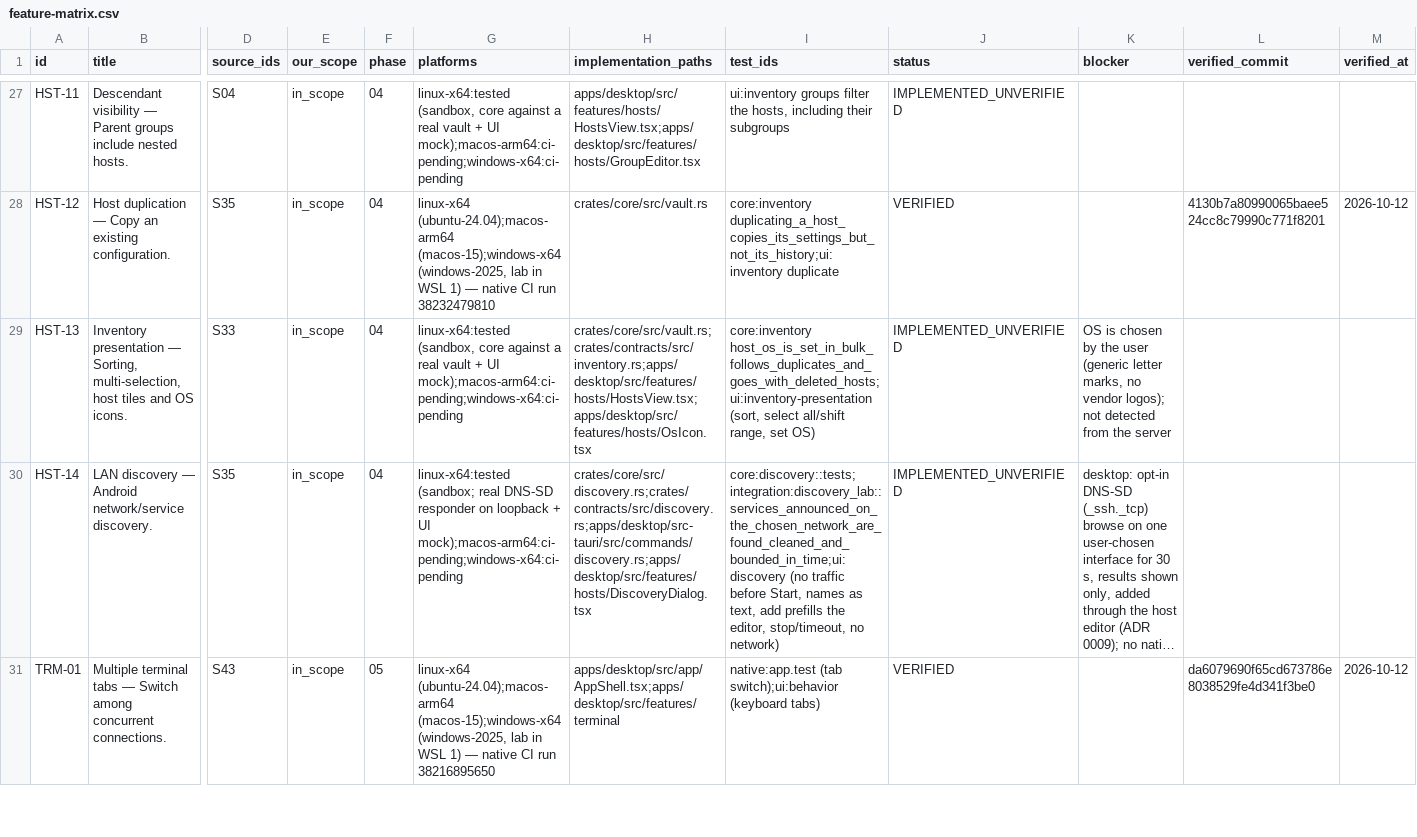
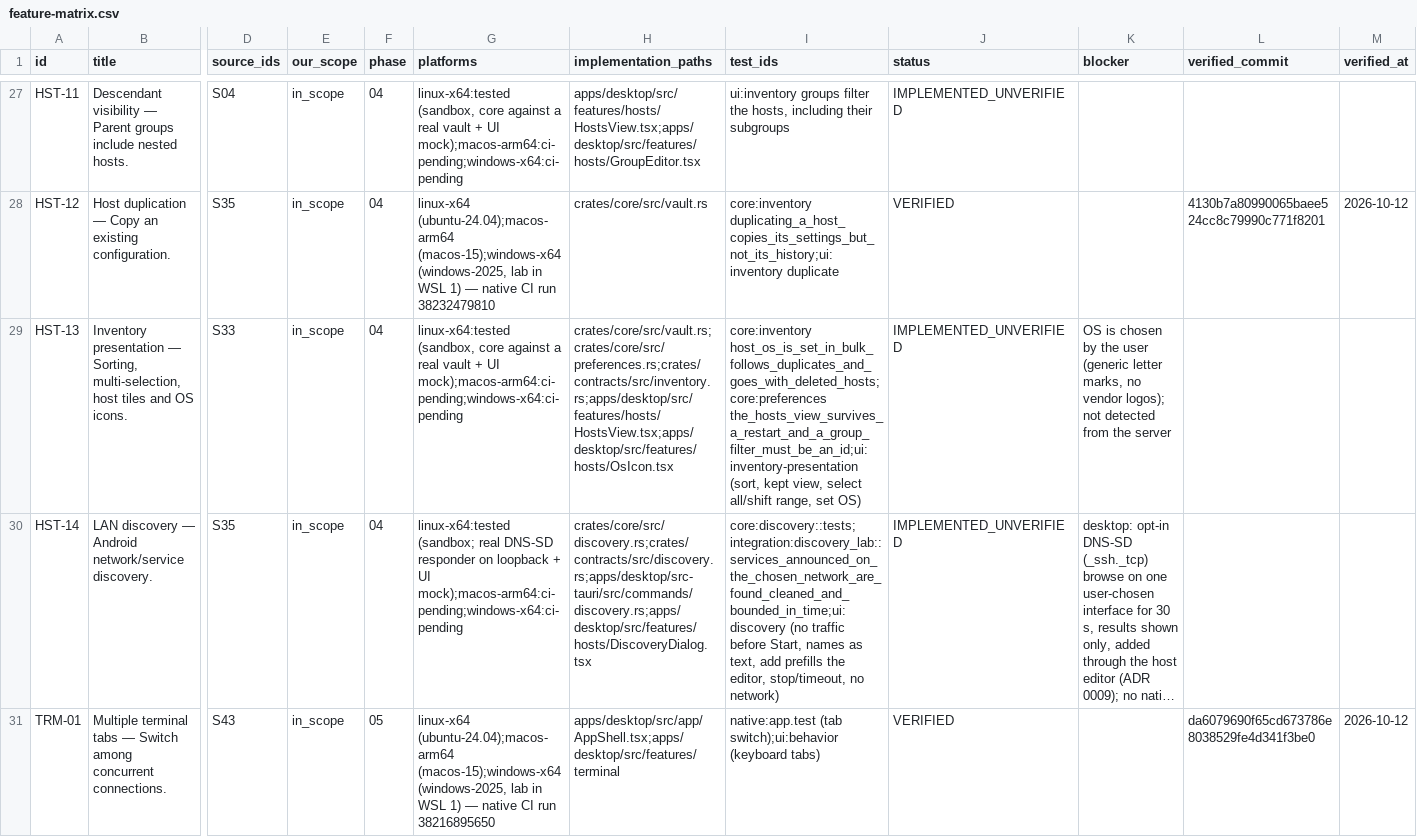
Before and after one commit to 2shiraz/tyrminal, a CSV file: docs/feature-matrix.csv, drawn as a sheet; only a part is shown, gaps mark what is left out; long unchanged cells end in …; the diff names each change by its address in the sheet, - before the commit and + after, or states it on an @@ line.

```diff
--- a/docs/feature-matrix.csv
+++ b/docs/feature-matrix.csv
-H29 (implementation_paths): crates/core/src/vault.rs;crates/contracts/src/inventory.rs;apps/desktop/src/features/hosts/HostsView.tsx;apps/desktop/src/features/hosts/OsIcon.tsx
+H29 (implementation_paths): crates/core/src/vault.rs;crates/core/src/preferences.rs;crates/contracts/src/inventory.rs;apps/desktop/src/features/hosts/HostsView.tsx;apps/desktop/src/features/hosts/OsIcon.tsx
-I29 (test_ids): core:inventory host_os_is_set_in_bulk_follows_duplicates_and_goes_with_deleted_hosts;ui:inventory-presentation (sort, select all/shift…
+I29 (test_ids): core:inventory host_os_is_set_in_bulk_follows_duplicates_and_goes_with_deleted_hosts;core:preferences the_hosts_view_survives_a_restart_and_a_group_filter_must_be_an_id;ui:inventory-presentation (sort, kept view, select all/shift…
```
Also changed, not shown: 17 other files.
